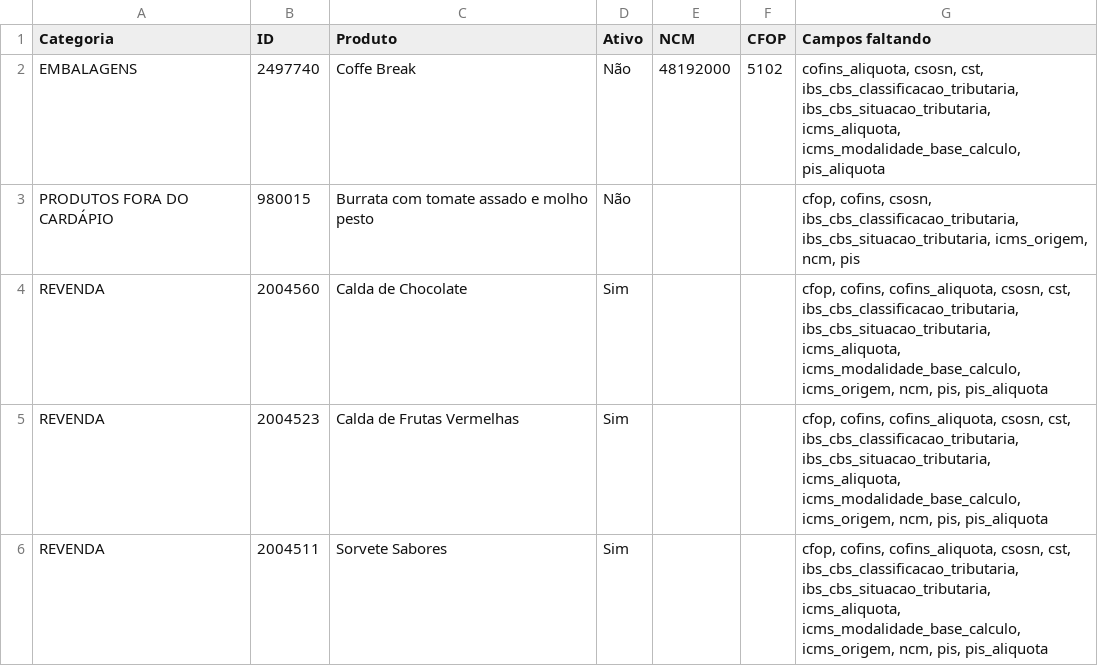
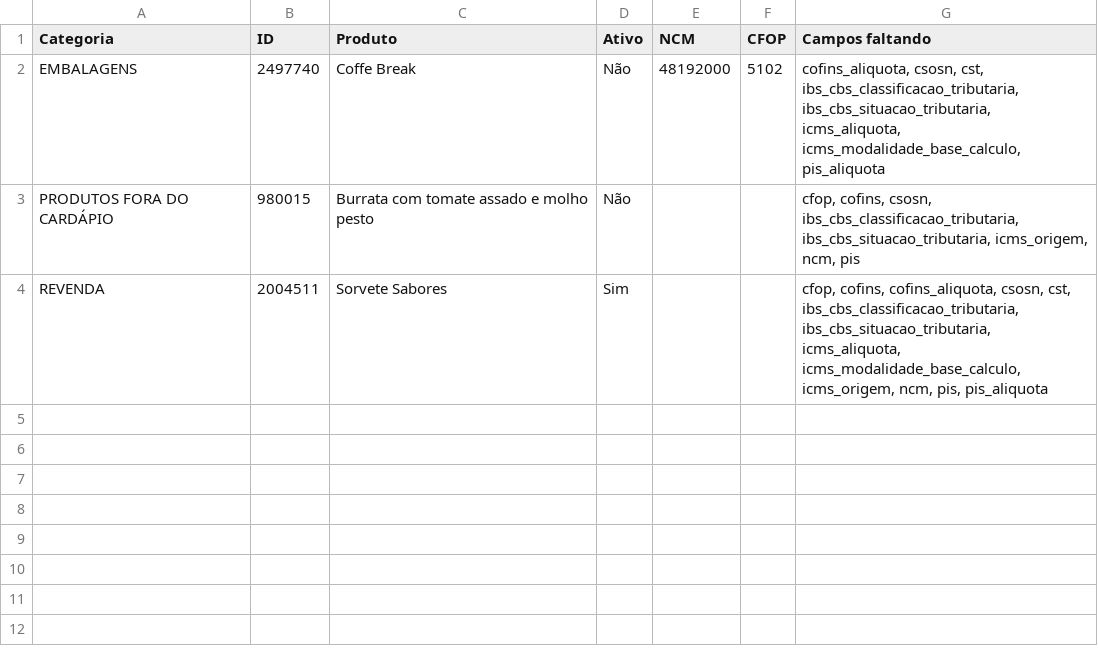
Before and after one commit to marcosozeas1975/kantine-delivery, a CSV file: fiscal_incompleto_vinhedos.csv, drawn as a sheet; the diff names each change by its address in the sheet, - before the commit and + after, or states it on an @@ line.

```diff
--- a/fiscal_incompleto_vinhedos.csv
+++ b/fiscal_incompleto_vinhedos.csv
-row 4: REVENDA | 2004560 | Calda de Chocolate | Sim |  |  | cfop, cofins, cofins_aliquota, csosn, cst, ibs_cbs_classificacao_tributaria, ibs_cbs_situacao_tributaria, icms_aliquota, icms_modalidade_base_calculo, icms_origem, ncm, pis, pis_aliquota
-row 5: REVENDA | 2004523 | Calda de Frutas Vermelhas | Sim |  |  | cfop, cofins, cofins_aliquota, csosn, cst, ibs_cbs_classificacao_tributaria, ibs_cbs_situacao_tributaria, icms_aliquota, icms_modalidade_base_calculo, icms_origem, ncm, pis, pis_aliquota
```
Also changed, not shown: fiscal_incompleto_matriz.csv.
